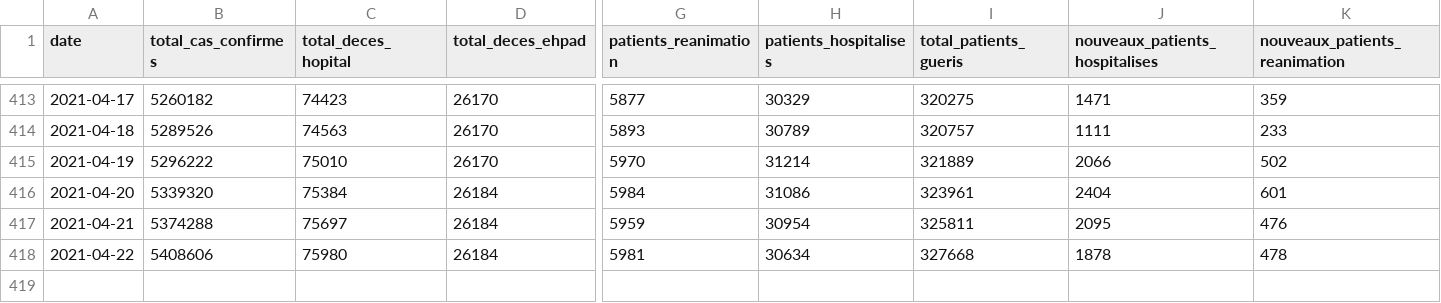
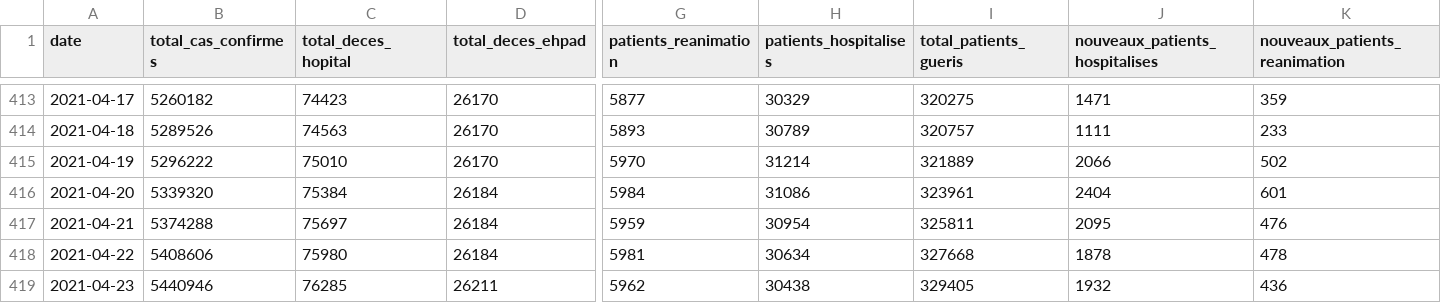
Before and after one commit to AmelieVernay/Project_Covid, a CSV file: vizcovidfr/data/chiffres-fr.csv, drawn as a sheet; only a part is shown, gaps mark what is left out; rows hold the shown columns only; the diff names each change by its address in the sheet, - before the commit and + after, or states it on an @@ line.

```diff
--- a/vizcovidfr/data/chiffres-fr.csv
+++ b/vizcovidfr/data/chiffres-fr.csv
+row 419: 2021-04-23 | 5440946 | 76285 | 26211 | 5962 | 30438 | 329405 | 1932 | 436
```
Also changed, not shown: 11 other files.
